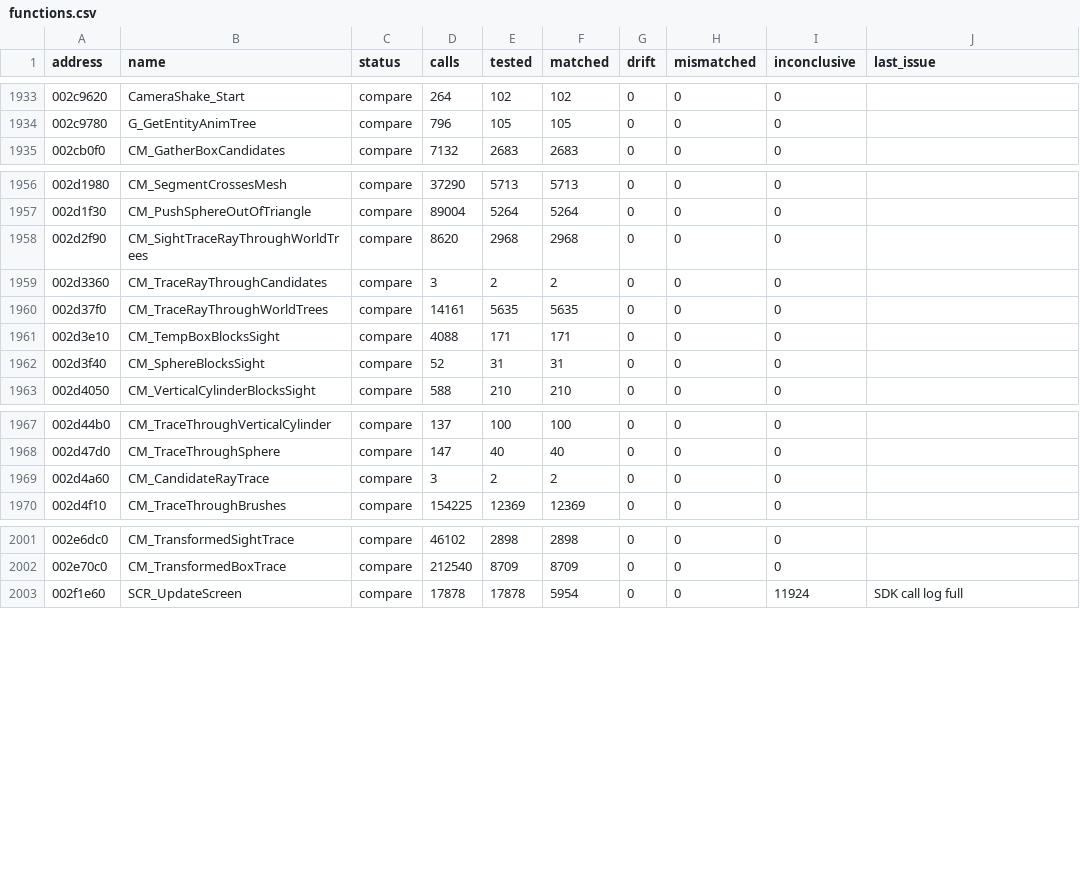
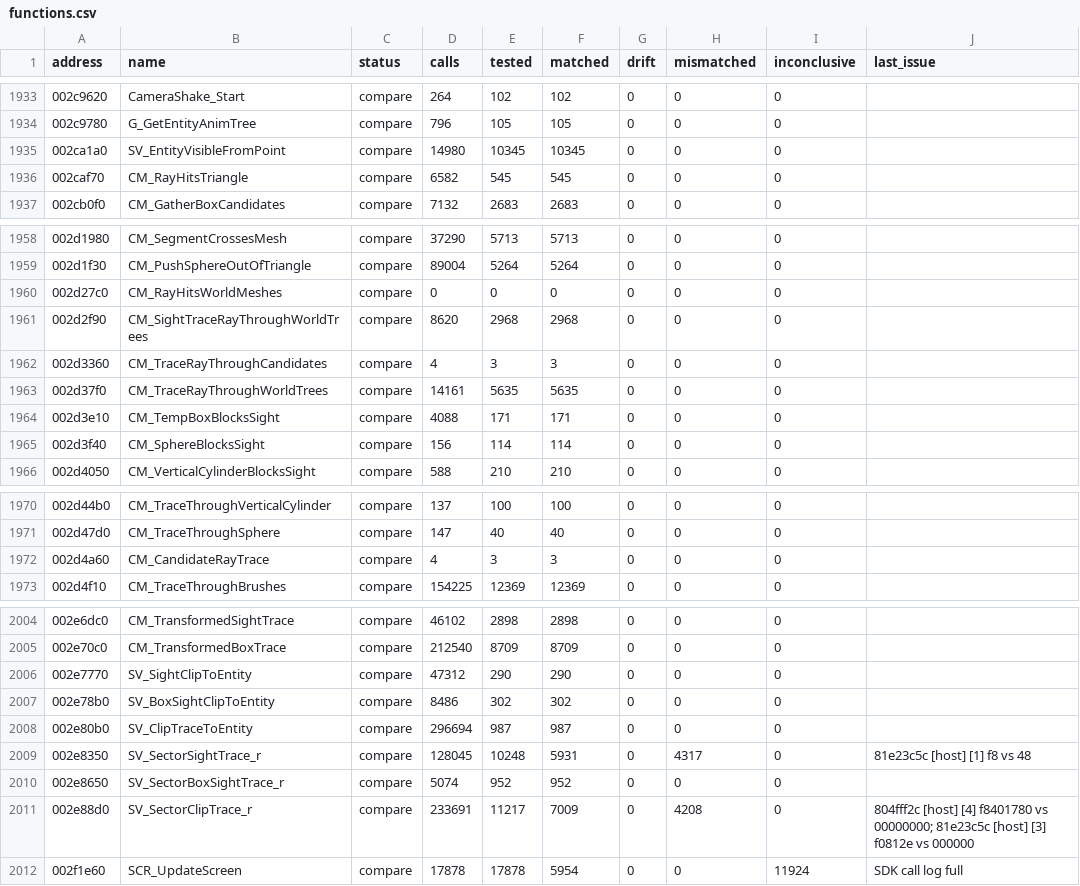
Before and after one commit to SmokeDoggy044/CoD2-BRO-Decomp, a CSV file: tools/data/functions.csv, drawn as a sheet; only a part is shown, gaps mark what is left out; the diff covers the shown part only.

```diff
--- a/tools/data/functions.csv
+++ b/tools/data/functions.csv
@@ -1934,2 +1934,4 @@ address,name,status,calls,tested,matched,drift,mismatched,inconclusive,last_issu
 002c9780,G_GetEntityAnimTree,compare,796,105,105,0,0,0,""
+002ca1a0,SV_EntityVisibleFromPoint,compare,14980,10345,10345,0,0,0,""
+002caf70,CM_RayHitsTriangle,compare,6582,545,545,0,0,0,""
 002cb0f0,CM_GatherBoxCandidates,compare,7132,2683,2683,0,0,0,""
@@ -1957,7 +1959,8 @@ address,name,status,calls,tested,matched,drift,mismatched,inconclusive,last_issu
 002d1f30,CM_PushSphereOutOfTriangle,compare,89004,5264,5264,0,0,0,""
+002d27c0,CM_RayHitsWorldMeshes,compare,0,0,0,0,0,0,""
 002d2f90,CM_SightTraceRayThroughWorldTrees,compare,8620,2968,2968,0,0,0,""
-002d3360,CM_TraceRayThroughCandidates,compare,3,2,2,0,0,0,""
+002d3360,CM_TraceRayThroughCandidates,compare,4,3,3,0,0,0,""
 002d37f0,CM_TraceRayThroughWorldTrees,compare,14161,5635,5635,0,0,0,""
 002d3e10,CM_TempBoxBlocksSight,compare,4088,171,171,0,0,0,""
-002d3f40,CM_SphereBlocksSight,compare,52,31,31,0,0,0,""
+002d3f40,CM_SphereBlocksSight,compare,156,114,114,0,0,0,""
 002d4050,CM_VerticalCylinderBlocksSight,compare,588,210,210,0,0,0,""
@@ -1968,3 +1971,3 @@ address,name,status,calls,tested,matched,drift,mismatched,inconclusive,last_issu
 002d47d0,CM_TraceThroughSphere,compare,147,40,40,0,0,0,""
-002d4a60,CM_CandidateRayTrace,compare,3,2,2,0,0,0,""
+002d4a60,CM_CandidateRayTrace,compare,4,3,3,0,0,0,""
 002d4f10,CM_TraceThroughBrushes,compare,154225,12369,12369,0,0,0,""
@@ -2002,2 +2005,8 @@ address,name,status,calls,tested,matched,drift,mismatched,inconclusive,last_issu
 002e70c0,CM_TransformedBoxTrace,compare,212540,8709,8709,0,0,0,""
+002e7770,SV_SightClipToEntity,compare,47312,290,290,0,0,0,""
+002e78b0,SV_BoxSightClipToEntity,compare,8486,302,302,0,0,0,""
+002e80b0,SV_ClipTraceToEntity,compare,296694,987,987,0,0,0,""
+002e8350,SV_SectorSightTrace_r,compare,128045,10248,5931,0,4317,0,"81e23c5c [host] [1] f8 vs 48"
+002e8650,SV_SectorBoxSightTrace_r,compare,5074,952,952,0,0,0,""
+002e88d0,SV_SectorClipTrace_r,compare,233691,11217,7009,0,4208,0,"804fff2c [host] [4] f8401780 vs 00000000; 81e23c5c [host] [3] f0812e vs 000000"
 002f1e60,SCR_UpdateScreen,compare,17878,17878,5954,0,0,11924,"SDK call log full"
```
Also changed, not shown: 6 edited cells elsewhere in this file, tools/data/progress.csv, 7 other files.
